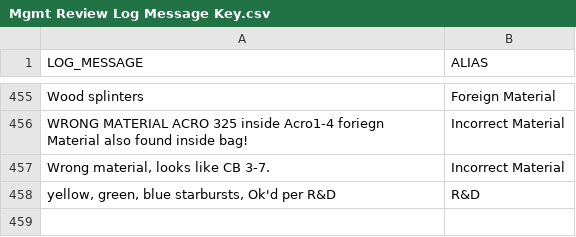
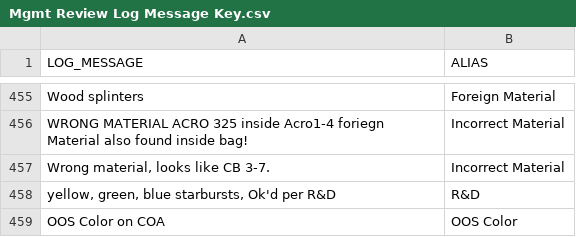
Before and after one commit to bradsby/RMMR, a CSV file: Mgmt Review Log Message Key.csv, drawn as a sheet; only a part is shown, gaps mark what is left out; the diff names each change by its address in the sheet, - before the commit and + after, or states it on an @@ line.

Commit message:
Update alias key

```diff
--- a/Mgmt Review Log Message Key.csv
+++ b/Mgmt Review Log Message Key.csv
+row 459: OOS Color on COA | OOS Color
```
